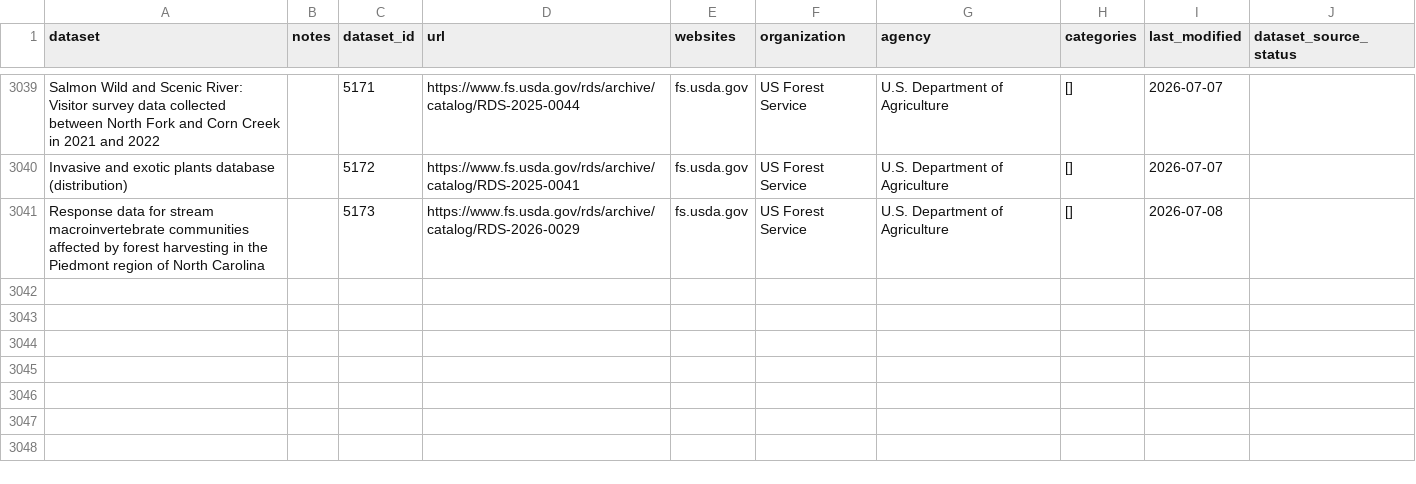
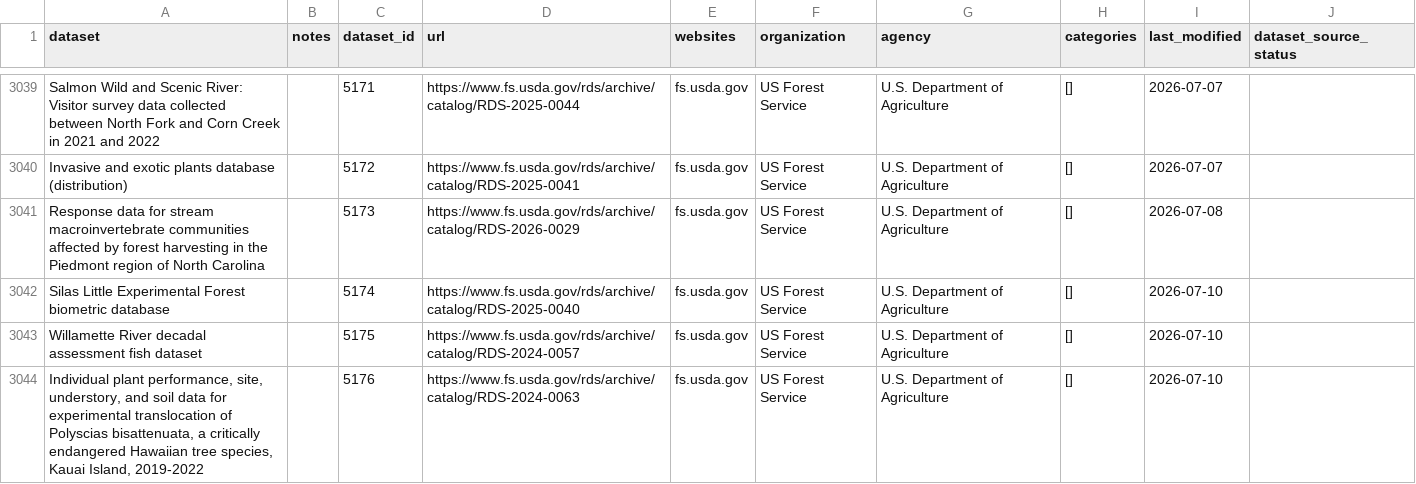
Before and after one commit to datarescueproject/portal, a CSV file: baserow_exports/datarescue_datasets.csv, drawn as a sheet; only a part is shown, gaps mark what is left out; the diff covers the shown part only; the diff names each change by its address in the sheet, - before the commit and + after, or states it on an @@ line.

```diff
--- a/baserow_exports/datarescue_datasets.csv
+++ b/baserow_exports/datarescue_datasets.csv
+row 3042: Silas Little Experimental Forest biometric database |  | 5174 | https://www.fs.usda.gov/rds/archive/catalog/RDS-2025-0040 | fs.usda.gov | US Forest Service | U.S. Department of Agriculture | [] | 2026-07-10
+row 3043: Willamette River decadal assessment fish dataset |  | 5175 | https://www.fs.usda.gov/rds/archive/catalog/RDS-2024-0057 | fs.usda.gov | US Forest Service | U.S. Department of Agriculture | [] | 2026-07-10
+row 3044: Individual plant performance, site, understory, and soil data for experimental translocation of Polyscias bisattenuata, a critically endangered Hawaiian tree species, Kauai Island, 2019-2022 |  | 5176 | https://www.fs.usda.gov/rds/archive/catalog/RDS-2024-0063 | fs.usda.gov | US Forest Service | U.S. Department of Agriculture | [] | 2026-07-10
```
Also changed, not shown: 3 added rows and 3 edited cells elsewhere in this file, 1 other file.
